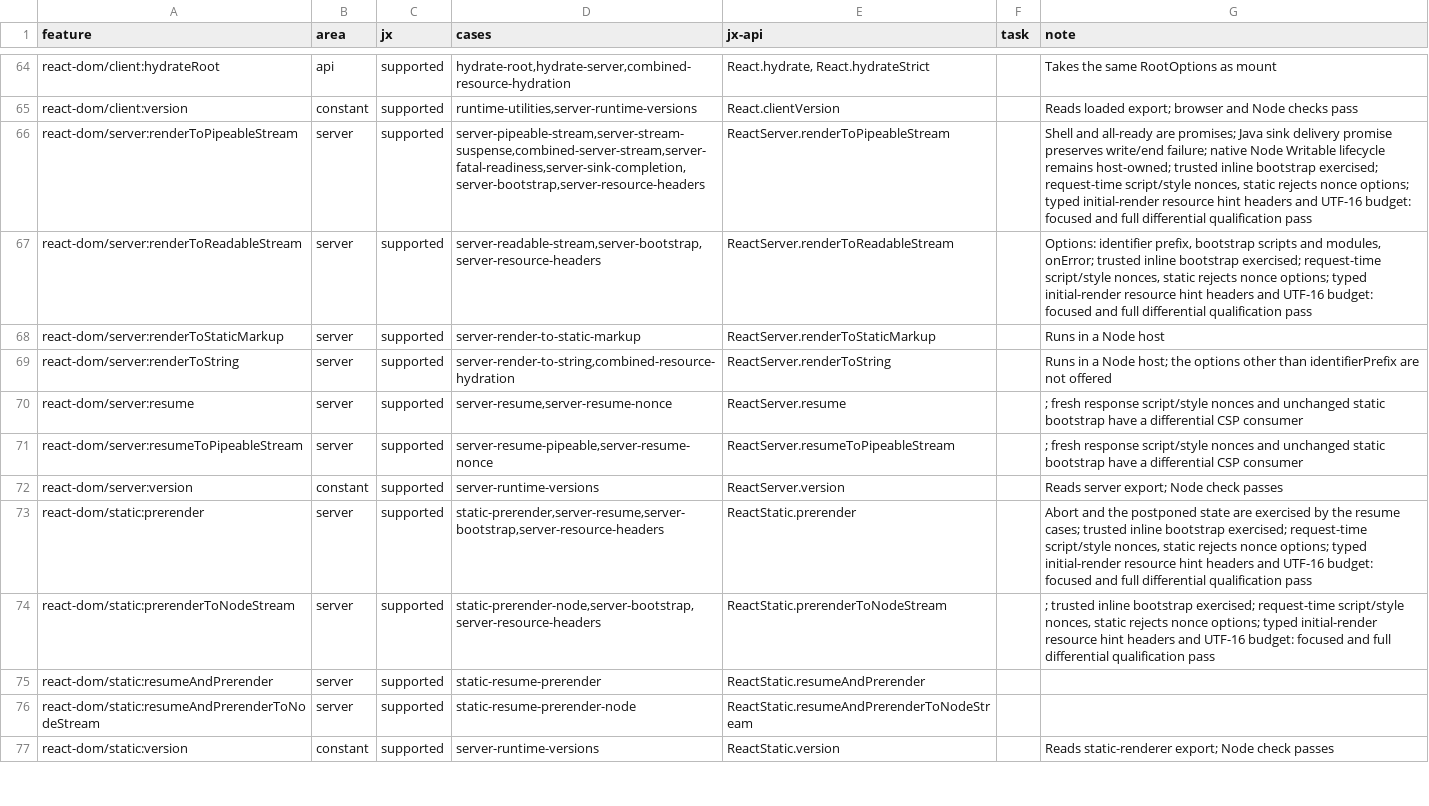
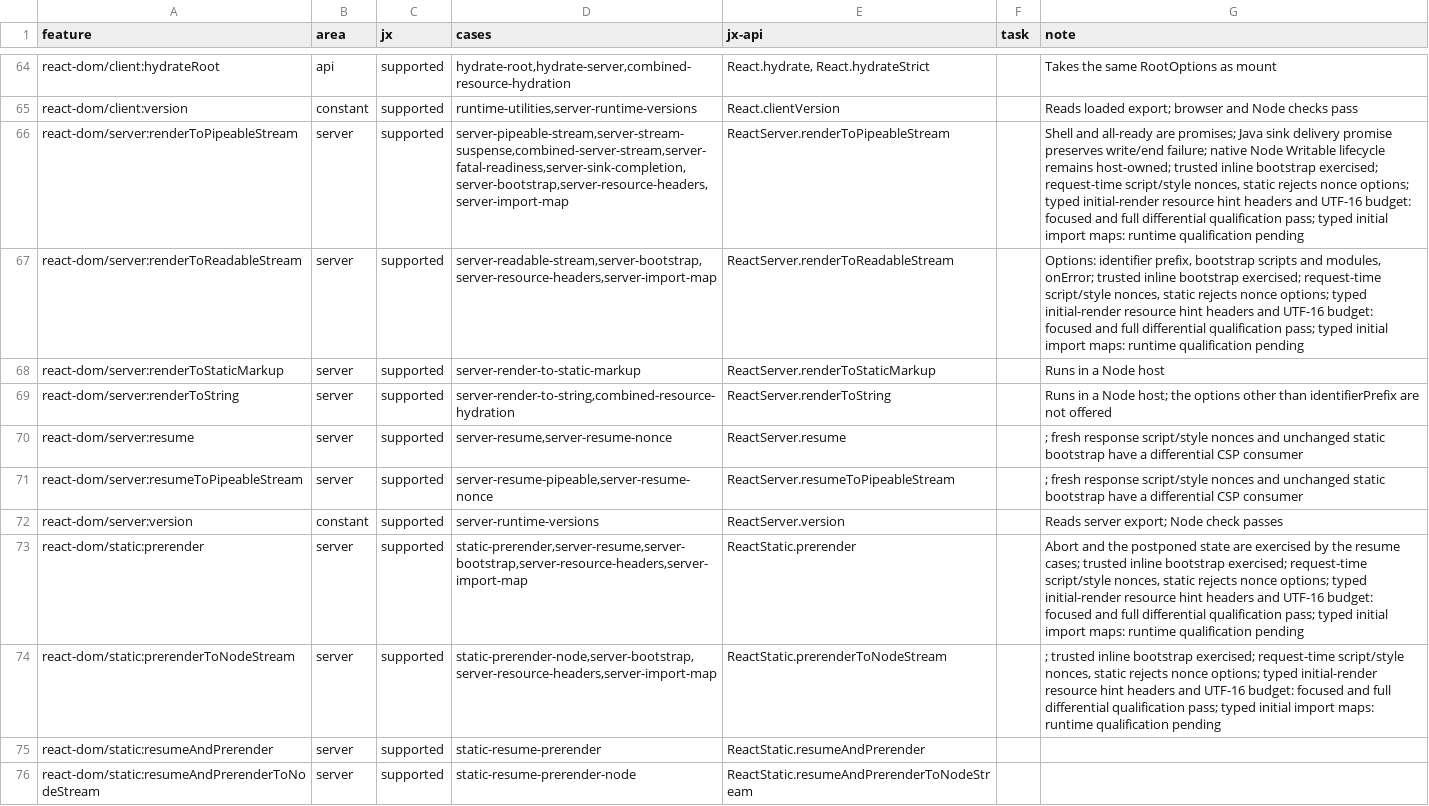
Before and after one commit to lmrrcc/jx, a TSV file: docs/evidence/conformance.tsv, drawn as a sheet; only a part is shown, gaps mark what is left out; the shorter side is filled out with more unchanged rows; the diff names each change by its address in the sheet, - before the commit and + after, or states it on an @@ line.

```diff
--- a/docs/evidence/conformance.tsv
+++ b/docs/evidence/conformance.tsv
-D66 (cases): server-pipeable-stream,server-stream-suspense,combined-server-stream,server-fatal-readiness,server-sink-completion,server-bootstrap,server-resource-headers
+D66 (cases): server-pipeable-stream,server-stream-suspense,combined-server-stream,server-fatal-readiness,server-sink-completion,server-bootstrap,server-resource-headers,server-import-map
-G66 (note): …differential qualification pass
+G66 (note): …differential qualification pass; typed initial import maps: runtime qualification pending
-D67 (cases): server-readable-stream,server-bootstrap,server-resource-headers
+D67 (cases): server-readable-stream,server-bootstrap,server-resource-headers,server-import-map
-G67 (note): …differential qualification pass
+G67 (note): …differential qualification pass; typed initial import maps: runtime qualification pending
-D73 (cases): static-prerender,server-resume,server-bootstrap,server-resource-headers
+D73 (cases): static-prerender,server-resume,server-bootstrap,server-resource-headers,server-import-map
-G73 (note): …differential qualification pass
+G73 (note): …differential qualification pass; typed initial import maps: runtime qualification pending
-D74 (cases): static-prerender-node,server-bootstrap,server-resource-headers
+D74 (cases): static-prerender-node,server-bootstrap,server-resource-headers,server-import-map
-G74 (note): …differential qualification pass
+G74 (note): …differential qualification pass; typed initial import maps: runtime qualification pending
```
Also changed, not shown: docs/evidence/capabilities.tsv, docs/evidence/conformance-results.tsv, 19 other files.
